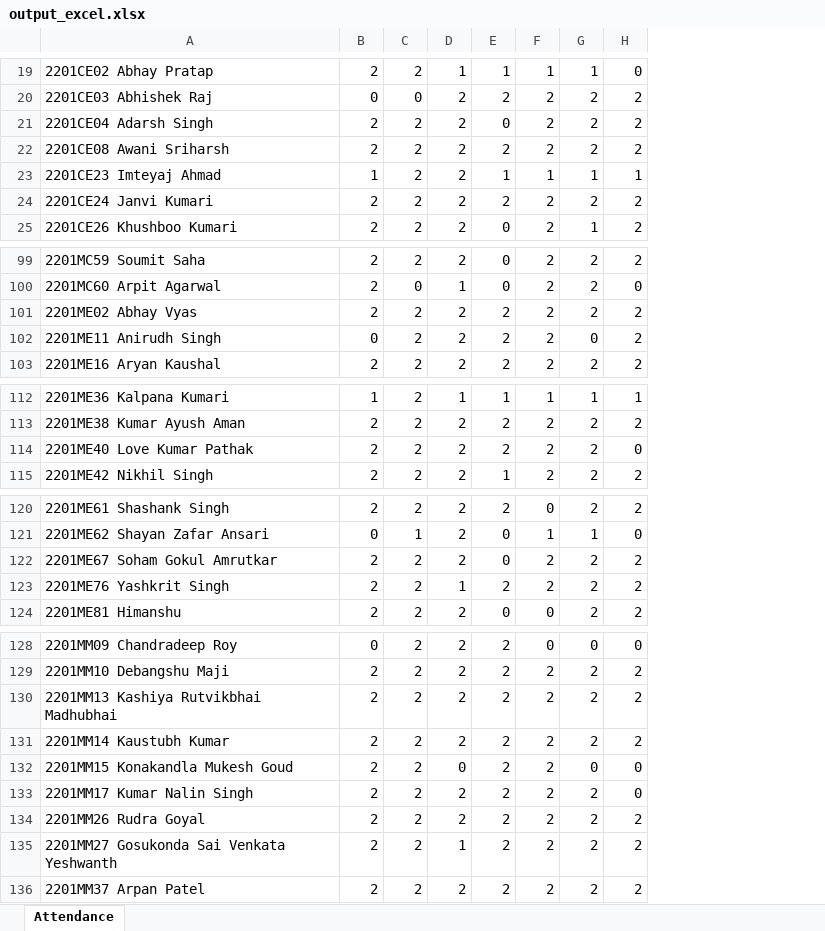
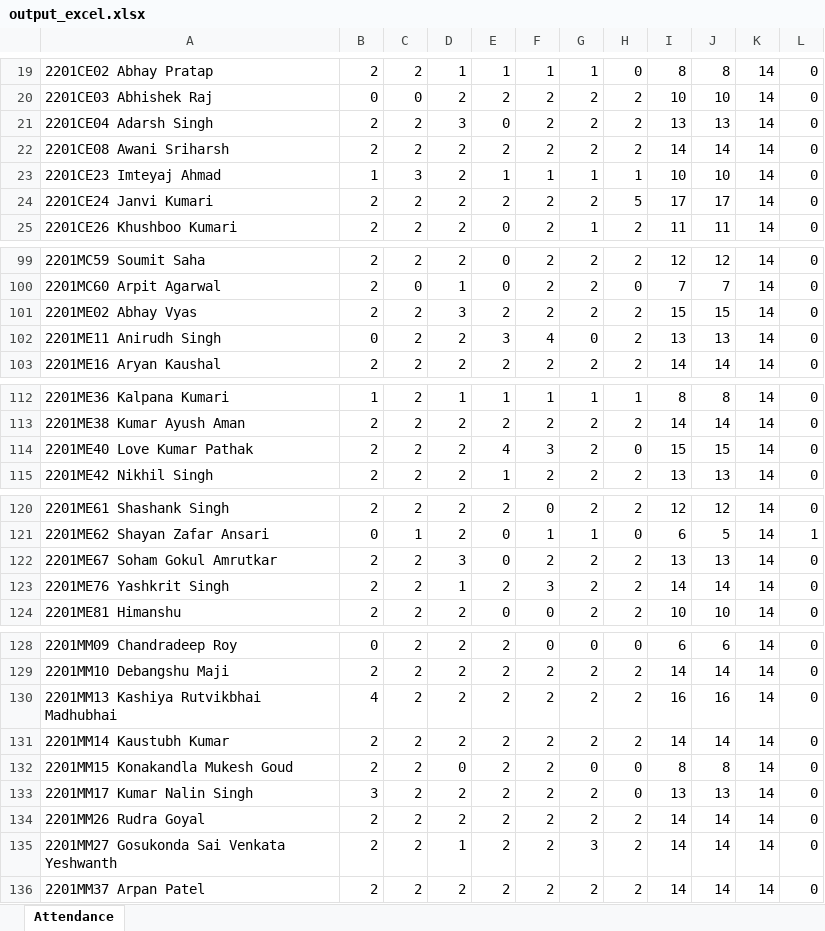
Before and after one commit to kushalag02/CS384_Assignment, an Excel workbook: output_excel.xlsx, sheet Attendance, drawn as a sheet; only a part is shown, gaps mark what is left out; values as stored, in another font and other column widths than the file's, no cell formats; the diff covers the shown part only; the diff names each change by its address in the sheet, - before the commit and + after, or states it on an @@ line.

```diff
--- a/output_excel.xlsx (sheet Attendance)
+++ b/output_excel.xlsx (sheet Attendance)
+column I, rows 19-25: 8 | 10 | 13 | 14 | 10 | 17 | 11; rows 99-103: 12 | 7 | 15 | 13 | 14; rows 112-115: 8 | 14 | 15 | 13; rows 120-124: 12 | 6 | 13 | 14 | 10; rows 128-136: 6 | 14 | 16 | 14 | 8 | 13 | 14 | 14 | 14
+column J, rows 19-25: 8 | 10 | 13 | 14 | 10 | 17 | 11; rows 99-103: 12 | 7 | 15 | 13 | 14; rows 112-115: 8 | 14 | 15 | 13; rows 120-124: 12 | 5 | 13 | 14 | 10; rows 128-136: 6 | 14 | 16 | 14 | 8 | 13 | 14 | 14 | 14
+column K, rows 19-25: all 14; rows 99-103: all 14; rows 112-115: all 14; rows 120-124: all 14; rows 128-136: all 14
+column L, rows 19-25: all 0; rows 99-103: all 0; rows 112-115: all 0; rows 120-124: 0 | 1 | 0 | 0 | 0; rows 128-136: all 0
-D21: 2
+D21: 3
-C23: 2
+C23: 3
-H24: 2
+H24: 5
-D101: 2
+D101: 3
-E102: 2
+E102: 3
-F102: 2
+F102: 4
-E114: 2
+E114: 4
-F114: 2
+F114: 3
-D122: 2
+D122: 3
-F123: 2
+F123: 3
-B130: 2
+B130: 4
-B133: 2
+B133: 3
-G135: 2
+G135: 3
```
Also changed, not shown: 19 edited cells elsewhere in this sheet, cell formats, 1 other file.
